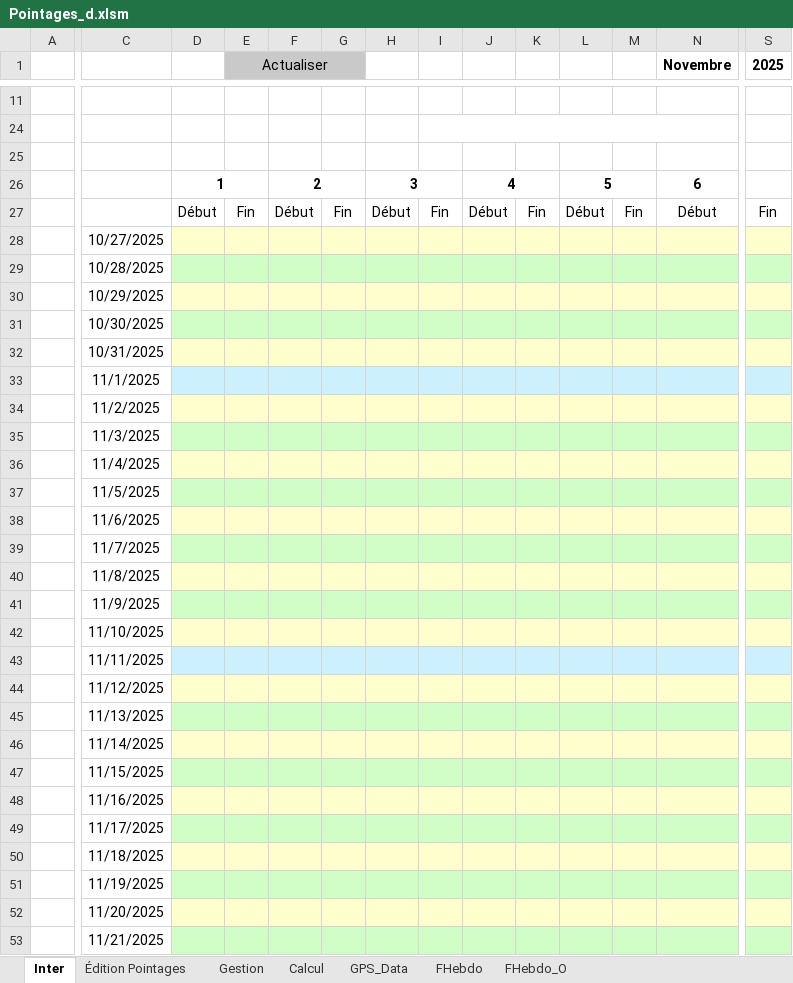
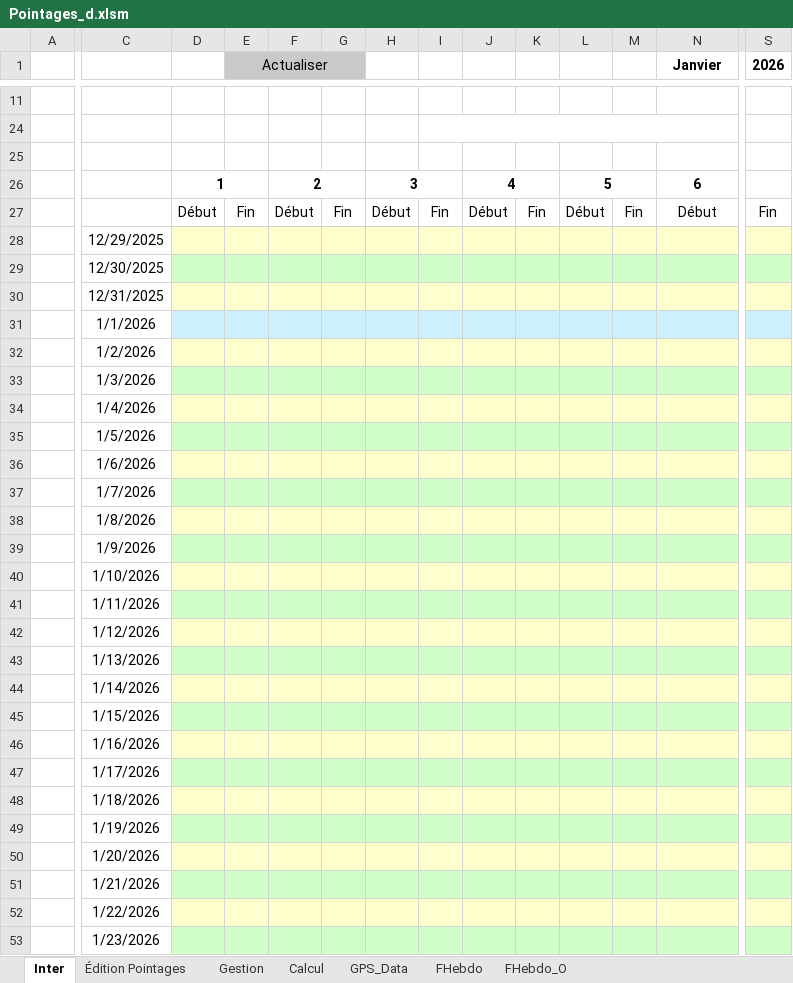
Before and after one commit to avigeilpro/PointagesXL, an Excel workbook: Amb/Pointages_d.xlsm, sheet Inter, drawn as a sheet; only a part is shown, gaps mark what is left out; values as stored, in another font and other column widths than the file's, no borders; charts and pictures not drawn; the diff covers the shown part only; the diff names each change by its address in the sheet, - before the commit and + after, or states it on an @@ line.

```diff
--- a/Amb/Pointages_d.xlsm (sheet Inter)
+++ b/Amb/Pointages_d.xlsm (sheet Inter)
-N1: Novembre
+N1: Janvier
-S1: 2025
+S1: 2026
-C28: 10/27/2025
+C28: 12/29/2025
-C29: 10/28/2025
+C29: 12/30/2025
-C30: 10/29/2025
+C30: 12/31/2025
-C31: 10/30/2025
+C31: 1/1/2026
-D31:S31 fill: #D1FEC6
+D31:S31 fill: #CDF0FF
-C32: 10/31/2025
+C32: 1/2/2026
-C33: 11/1/2025
+C33: 1/3/2026
-D33:S33 fill: #CDF0FF
+D33:S33 fill: #D1FEC6
-C34: 11/2/2025
+C34: 1/4/2026
-C35: 11/3/2025
+C35: 1/5/2026
-C36: 11/4/2025
+C36: 1/6/2026
-C37: 11/5/2025
+C37: 1/7/2026
-C38: 11/6/2025
+C38: 1/8/2026
-C39: 11/7/2025
+C39: 1/9/2026
-C40: 11/8/2025
+C40: 1/10/2026
-C41: 11/9/2025
+C41: 1/11/2026
-C42: 11/10/2025
+C42: 1/12/2026
-C43: 11/11/2025
+C43: 1/13/2026
-D43:S43 fill: #CDF0FF
+D43:S43 fill: #D1FEC6
-C44: 11/12/2025
+C44: 1/14/2026
-C45: 11/13/2025
+C45: 1/15/2026
-C46: 11/14/2025
+C46: 1/16/2026
-C47: 11/15/2025
+C47: 1/17/2026
-C48: 11/16/2025
+C48: 1/18/2026
-C49: 11/17/2025
+C49: 1/19/2026
-C50: 11/18/2025
+C50: 1/20/2026
-C51: 11/19/2025
+C51: 1/21/2026
-C52: 11/20/2025
+C52: 1/22/2026
-C53: 11/21/2025
+C53: 1/23/2026
```
Also changed, not shown: 3 edited cells and cell formats elsewhere in this sheet, sheet Calcul, sheet GPS_Data, sheet FHebdo_O, sheet Gestion, formulas that keep their value, hidden cells, charts or pictures.
